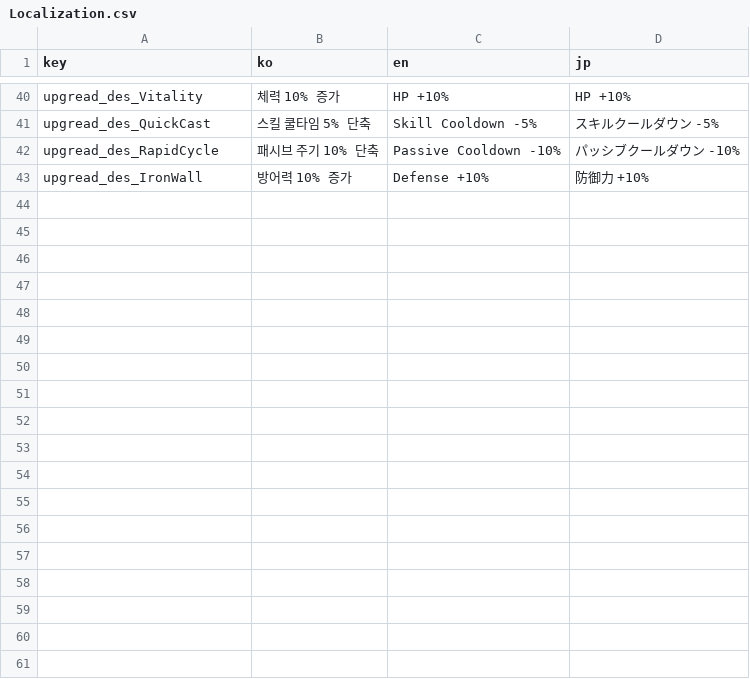
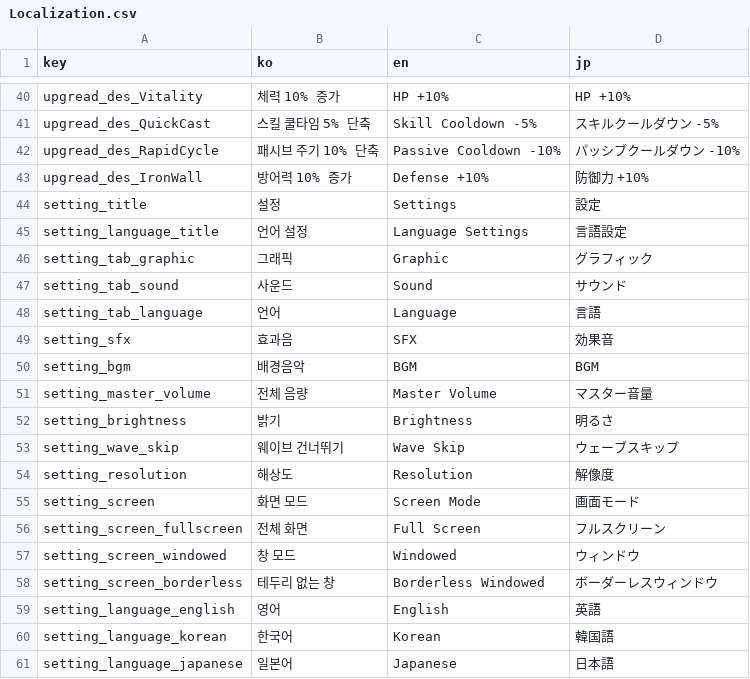
Before and after one commit to hee119/Conquest, a CSV file: Assets/Resources/TextData/Localization.csv, drawn as a sheet; only a part is shown, gaps mark what is left out; the diff names each change by its address in the sheet, - before the commit and + after, or states it on an @@ line.

```diff
--- a/Assets/Resources/TextData/Localization.csv
+++ b/Assets/Resources/TextData/Localization.csv
+row 44: setting_title | 설정 | Settings | 設定
+row 45: setting_language_title | 언어 설정 | Language Settings | 言語設定
+row 46: setting_tab_graphic | 그래픽 | Graphic | グラフィック
+row 47: setting_tab_sound | 사운드 | Sound | サウンド
+row 48: setting_tab_language | 언어 | Language | 言語
+row 49: setting_sfx | 효과음 | SFX | 効果音
+row 50: setting_bgm | 배경음악 | BGM | BGM
+row 51: setting_master_volume | 전체 음량 | Master Volume | マスター音量
+row 52: setting_brightness | 밝기 | Brightness | 明るさ
+row 53: setting_wave_skip | 웨이브 건너뛰기 | Wave Skip | ウェーブスキップ
+row 54: setting_resolution | 해상도 | Resolution | 解像度
+row 55: setting_screen | 화면 모드 | Screen Mode | 画面モード
+row 56: setting_screen_fullscreen | 전체 화면 | Full Screen | フルスクリーン
+row 57: setting_screen_windowed | 창 모드 | Windowed | ウィンドウ
+row 58: setting_screen_borderless | 테두리 없는 창 | Borderless Windowed | ボーダーレスウィンドウ
+row 59: setting_language_english | 영어 | English | 英語
+row 60: setting_language_korean | 한국어 | Korean | 韓国語
+row 61: setting_language_japanese | 일본어 | Japanese | 日本語
```
Also changed, not shown: 41 other files.
